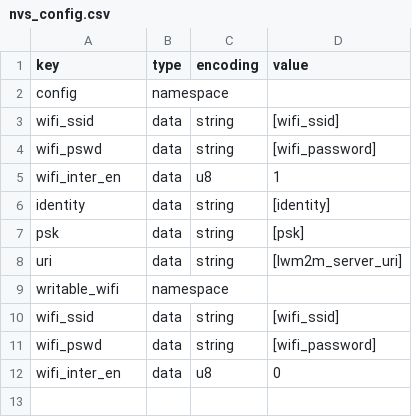
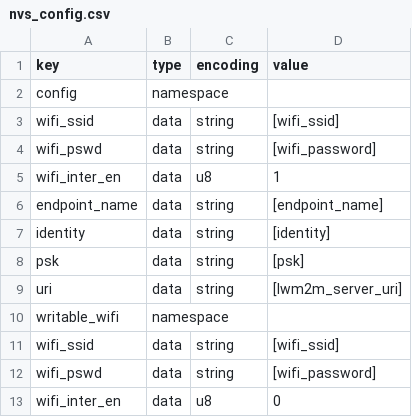
Before and after one commit to AVSystem/Anjay-esp32-client, a CSV file: nvs_config.csv, drawn as a sheet; the diff names each change by its address in the sheet, - before the commit and + after, or states it on an @@ line.

```diff
--- a/nvs_config.csv
+++ b/nvs_config.csv
+row 6: endpoint_name | data | string | [endpoint_name]
```
Also changed, not shown: partitions.csv, 10 other files.
